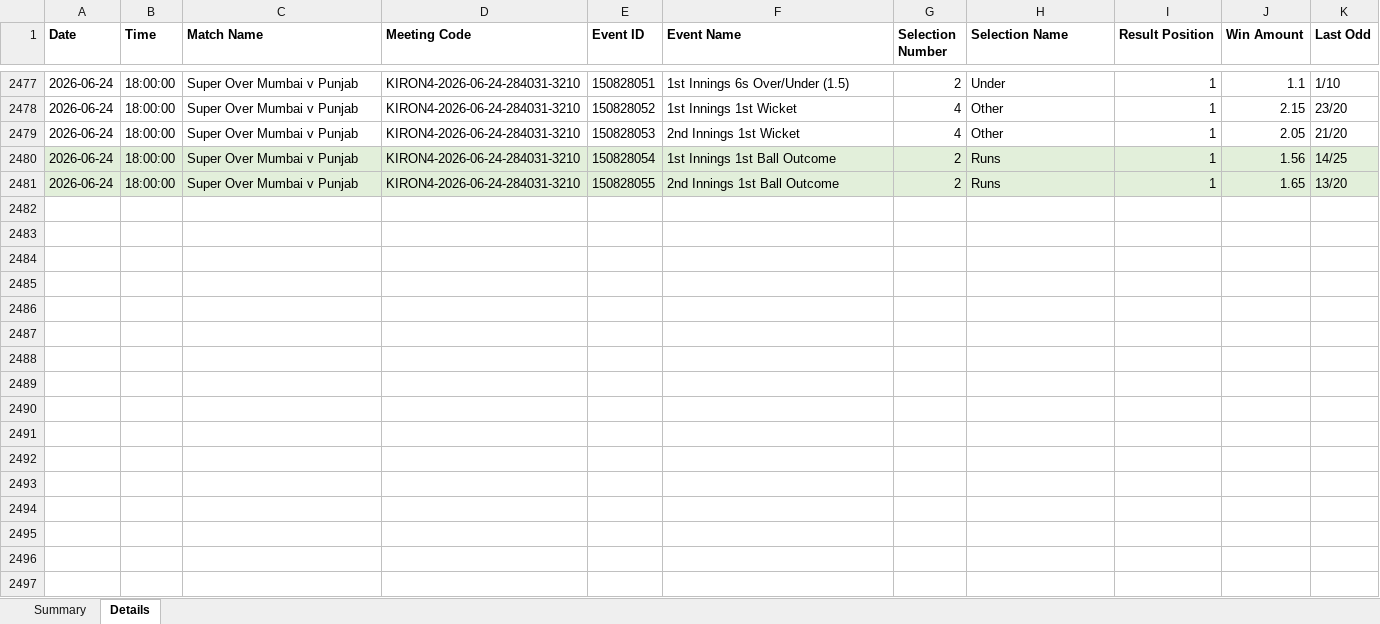
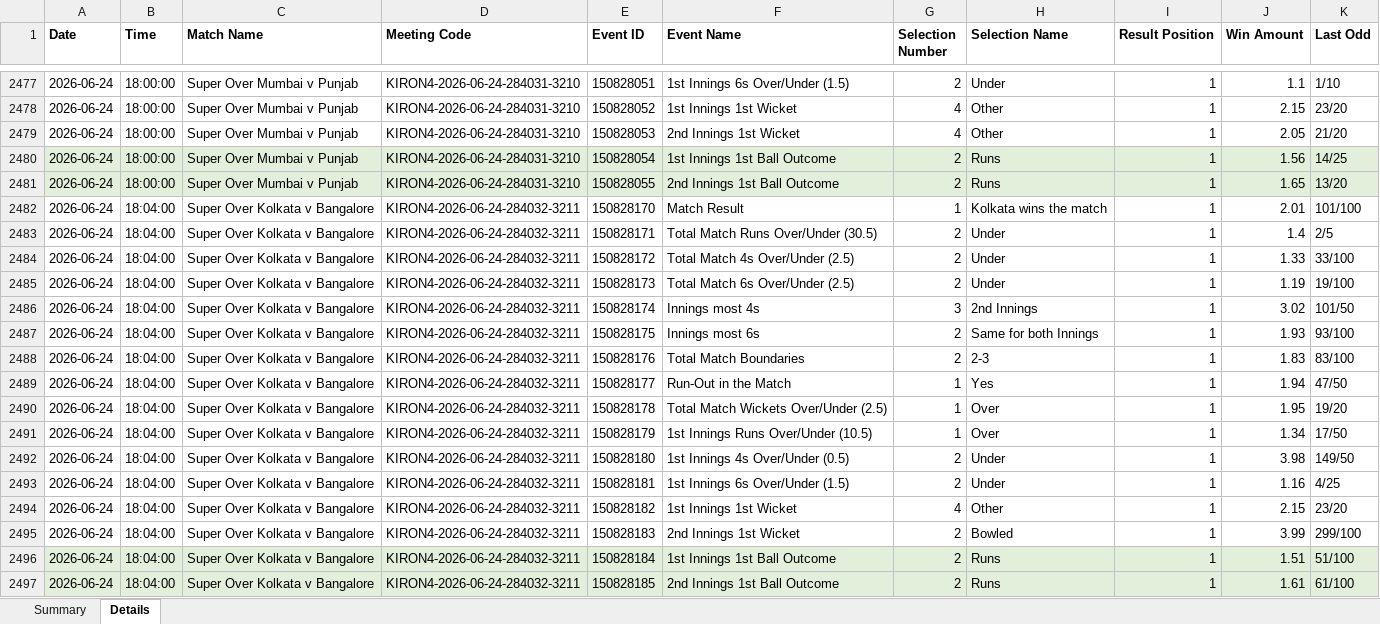
Before and after one commit to NorajChathuranga/STBet-Tracker, an Excel workbook: data/cricket_superover_results.xlsx, sheet Details, drawn as a sheet; only a part is shown, gaps mark what is left out; values as stored, in another font and other column widths than the file's, no borders; the diff names each change by its address in the sheet, - before the commit and + after, or states it on an @@ line.

Commit message:
Auto-update match records (local source)

```diff
--- a/data/cricket_superover_results.xlsx (sheet Details)
+++ b/data/cricket_superover_results.xlsx (sheet Details)
+row 2482: 2026-06-24 | 18:04:00 | Super Over Kolkata v Bangalore | KIRON4-2026-06-24-284032-3211 | 150828170 | Match Result | 1 | Kolkata wins the match | 1 | 2.01 | 101/100
+row 2483: 2026-06-24 | 18:04:00 | Super Over Kolkata v Bangalore | KIRON4-2026-06-24-284032-3211 | 150828171 | Total Match Runs Over/Under (30.5) | 2 | Under | 1 | 1.4 | 2/5
+row 2484: 2026-06-24 | 18:04:00 | Super Over Kolkata v Bangalore | KIRON4-2026-06-24-284032-3211 | 150828172 | Total Match 4s Over/Under (2.5) | 2 | Under | 1 | 1.33 | 33/100
+row 2485: 2026-06-24 | 18:04:00 | Super Over Kolkata v Bangalore | KIRON4-2026-06-24-284032-3211 | 150828173 | Total Match 6s Over/Under (2.5) | 2 | Under | 1 | 1.19 | 19/100
+row 2486: 2026-06-24 | 18:04:00 | Super Over Kolkata v Bangalore | KIRON4-2026-06-24-284032-3211 | 150828174 | Innings most 4s | 3 | 2nd Innings | 1 | 3.02 | 101/50
+row 2487: 2026-06-24 | 18:04:00 | Super Over Kolkata v Bangalore | KIRON4-2026-06-24-284032-3211 | 150828175 | Innings most 6s | 2 | Same for both Innings | 1 | 1.93 | 93/100
+row 2488: 2026-06-24 | 18:04:00 | Super Over Kolkata v Bangalore | KIRON4-2026-06-24-284032-3211 | 150828176 | Total Match Boundaries | 2 | 2-3 | 1 | 1.83 | 83/100
+row 2489: 2026-06-24 | 18:04:00 | Super Over Kolkata v Bangalore | KIRON4-2026-06-24-284032-3211 | 150828177 | Run-Out in the Match | 1 | Yes | 1 | 1.94 | 47/50
+row 2490: 2026-06-24 | 18:04:00 | Super Over Kolkata v Bangalore | KIRON4-2026-06-24-284032-3211 | 150828178 | Total Match Wickets Over/Under (2.5) | 1 | Over | 1 | 1.95 | 19/20
+row 2491: 2026-06-24 | 18:04:00 | Super Over Kolkata v Bangalore | KIRON4-2026-06-24-284032-3211 | 150828179 | 1st Innings Runs Over/Under (10.5) | 1 | Over | 1 | 1.34 | 17/50
+row 2492: 2026-06-24 | 18:04:00 | Super Over Kolkata v Bangalore | KIRON4-2026-06-24-284032-3211 | 150828180 | 1st Innings 4s Over/Under (0.5) | 2 | Under | 1 | 3.98 | 149/50
+row 2493: 2026-06-24 | 18:04:00 | Super Over Kolkata v Bangalore | KIRON4-2026-06-24-284032-3211 | 150828181 | 1st Innings 6s Over/Under (1.5) | 2 | Under | 1 | 1.16 | 4/25
+row 2494: 2026-06-24 | 18:04:00 | Super Over Kolkata v Bangalore | KIRON4-2026-06-24-284032-3211 | 150828182 | 1st Innings 1st Wicket | 4 | Other | 1 | 2.15 | 23/20
+row 2495: 2026-06-24 | 18:04:00 | Super Over Kolkata v Bangalore | KIRON4-2026-06-24-284032-3211 | 150828183 | 2nd Innings 1st Wicket | 2 | Bowled | 1 | 3.99 | 299/100
+row 2496: 2026-06-24 | 18:04:00 | Super Over Kolkata v Bangalore | KIRON4-2026-06-24-284032-3211 | 150828184 | 1st Innings 1st Ball Outcome | 2 | Runs | 1 | 1.51 | 51/100
+row 2497: 2026-06-24 | 18:04:00 | Super Over Kolkata v Bangalore | KIRON4-2026-06-24-284032-3211 | 150828185 | 2nd Innings 1st Ball Outcome | 2 | Runs | 1 | 1.61 | 61/100
```
Also changed, not shown: sheet Summary, 5 other files.
